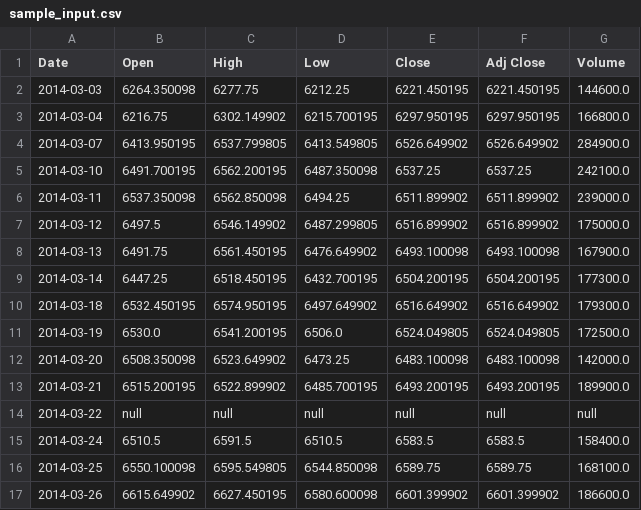
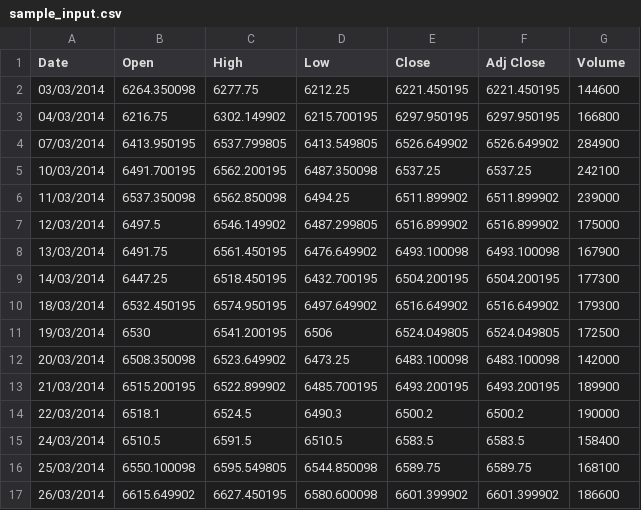
Before and after one commit to jetharam171/Test-files, a CSV file: sample_input.csv, drawn as a sheet; only a part is shown; the diff covers the shown part only.

Commit message:
Add files via upload

```diff
--- a/sample_input.csv
+++ b/sample_input.csv
@@ -1,17 +1,17 @@
 Date,Open,High,Low,Close,Adj Close,Volume
-2014-03-03,6264.350098,6277.75,6212.25,6221.450195,6221.450195,144600.0
-2014-03-04,6216.75,6302.149902,6215.700195,6297.950195,6297.950195,166800.0
-2014-03-07,6413.950195,6537.799805,6413.549805,6526.649902,6526.649902,284900.0
-2014-03-10,6491.700195,6562.200195,6487.350098,6537.25,6537.25,242100.0
-2014-03-11,6537.350098,6562.850098,6494.25,6511.899902,6511.899902,239000.0
-2014-03-12,6497.5,6546.149902,6487.299805,6516.899902,6516.899902,175000.0
-2014-03-13,6491.75,6561.450195,6476.649902,6493.100098,6493.100098,167900.0
-2014-03-14,6447.25,6518.450195,6432.700195,6504.200195,6504.200195,177300.0
-2014-03-18,6532.450195,6574.950195,6497.649902,6516.649902,6516.649902,179300.0
-2014-03-19,6530.0,6541.200195,6506.0,6524.049805,6524.049805,172500.0
-2014-03-20,6508.350098,6523.649902,6473.25,6483.100098,6483.100098,142000.0
-2014-03-21,6515.200195,6522.899902,6485.700195,6493.200195,6493.200195,189900.0
-2014-03-22,null,null,null,null,null,null
-2014-03-24,6510.5,6591.5,6510.5,6583.5,6583.5,158400.0
-2014-03-25,6550.100098,6595.549805,6544.850098,6589.75,6589.75,168100.0
-2014-03-26,6615.649902,6627.450195,6580.600098,6601.399902,6601.399902,186600.0
+03/03/2014,6264.350098,6277.75,6212.25,6221.450195,6221.450195,144600
+04/03/2014,6216.75,6302.149902,6215.700195,6297.950195,6297.950195,166800
+07/03/2014,6413.950195,6537.799805,6413.549805,6526.649902,6526.649902,284900
+10/03/2014,6491.700195,6562.200195,6487.350098,6537.25,6537.25,242100
+11/03/2014,6537.350098,6562.850098,6494.25,6511.899902,6511.899902,239000
+12/03/2014,6497.5,6546.149902,6487.299805,6516.899902,6516.899902,175000
+13/03/2014,6491.75,6561.450195,6476.649902,6493.100098,6493.100098,167900
+14/03/2014,6447.25,6518.450195,6432.700195,6504.200195,6504.200195,177300
+18/03/2014,6532.450195,6574.950195,6497.649902,6516.649902,6516.649902,179300
+19/03/2014,6530,6541.200195,6506,6524.049805,6524.049805,172500
+20/03/2014,6508.350098,6523.649902,6473.25,6483.100098,6483.100098,142000
+21/03/2014,6515.200195,6522.899902,6485.700195,6493.200195,6493.200195,189900
+22/03/2014,6518.1,6524.5,6490.3,6500.2,6500.2,190000
+24/03/2014,6510.5,6591.5,6510.5,6583.5,6583.5,158400
+25/03/2014,6550.100098,6595.549805,6544.850098,6589.75,6589.75,168100
+26/03/2014,6615.649902,6627.450195,6580.600098,6601.399902,6601.399902,186600
```
Also changed, not shown: 2 added rows, 2 removed rows and 69 edited cells elsewhere in this file.
